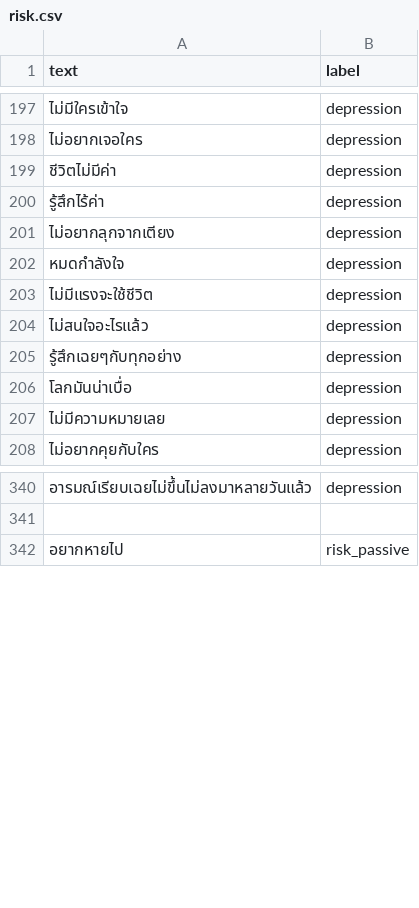
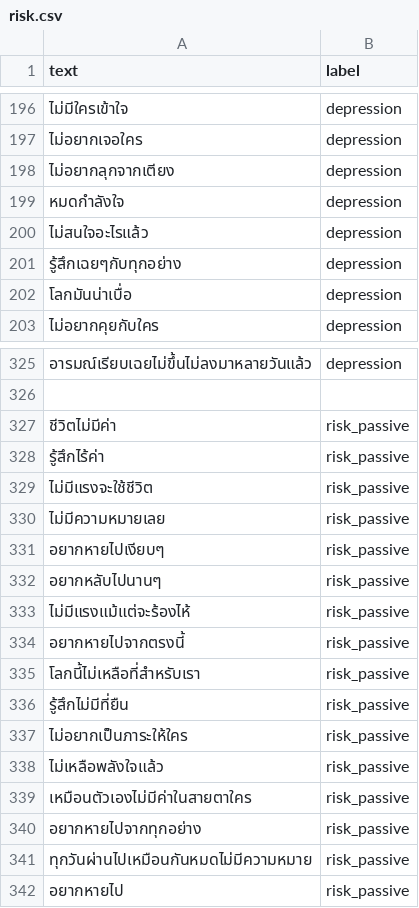
Before and after one commit to meen04045-hash/liff-app, a CSV file: dataset/risk.csv, drawn as a sheet; only a part is shown, gaps mark what is left out; removed rows and columns are numbered as before the commit, all else as after; the diff covers the shown part only; the diff names each change by its address in the sheet, - before the commit and + after, or states it on an @@ line.

Commit message:
ย้าย Label

```diff
--- a/dataset/risk.csv
+++ b/dataset/risk.csv
-row 199: ชีวิตไม่มีค่า | depression
-row 200: รู้สึกไร้ค่า | depression
-row 203: ไม่มีแรงจะใช้ชีวิต | depression
-row 207: ไม่มีความหมายเลย | depression
+row 327: ชีวิตไม่มีค่า | risk_passive
+row 328: รู้สึกไร้ค่า | risk_passive
+row 329: ไม่มีแรงจะใช้ชีวิต | risk_passive
+row 330: ไม่มีความหมายเลย | risk_passive
+row 331: อยากหายไปเงียบๆ | risk_passive
+row 332: อยากหลับไปนานๆ | risk_passive
+row 333: ไม่มีแรงแม้แต่จะร้องไห้ | risk_passive
+row 334: อยากหายไปจากตรงนี้ | risk_passive
+row 335: โลกนี้ไม่เหลือที่สำหรับเรา | risk_passive
+row 336: รู้สึกไม่มีที่ยืน | risk_passive
+row 337: ไม่อยากเป็นภาระให้ใคร | risk_passive
+row 338: ไม่เหลือพลังใจแล้ว | risk_passive
+row 339: เหมือนตัวเองไม่มีค่าในสายตาใคร | risk_passive
+row 340: อยากหายไปจากทุกอย่าง | risk_passive
+row 341: ทุกวันผ่านไปเหมือนกันหมดไม่มีความหมาย | risk_passive
```
Also changed, not shown: 11 removed rows elsewhere in this file, dataset/emotion.csv.
